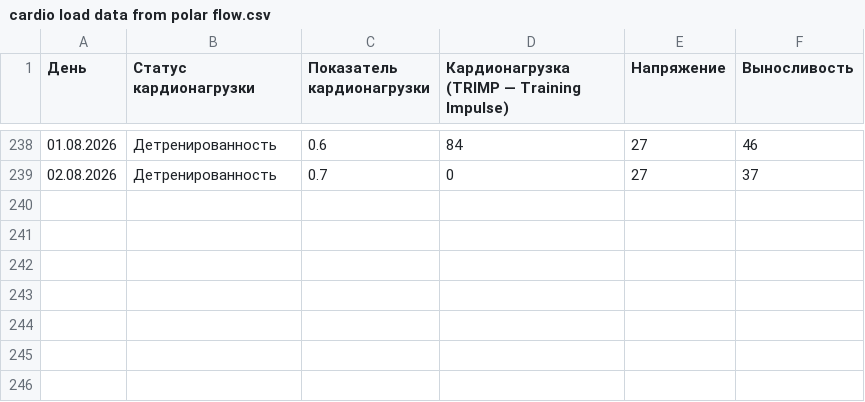
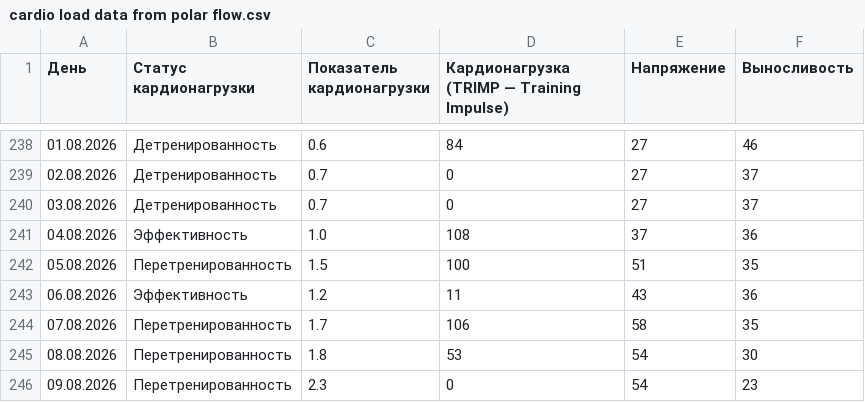
Before and after one commit to martynov-alex/workout, a CSV file: cardio load/cardio load data from polar flow.csv, drawn as a sheet; only a part is shown, gaps mark what is left out; the diff names each change by its address in the sheet, - before the commit and + after, or states it on an @@ line.

```diff
--- a/cardio load/cardio load data from polar flow.csv
+++ b/cardio load/cardio load data from polar flow.csv
+row 240: 03.08.2026 | Детренированность | 0.7 | 0 | 27 | 37
+row 241: 04.08.2026 | Эффективность | 1.0 | 108 | 37 | 36
+row 242: 05.08.2026 | Перетренированность | 1.5 | 100 | 51 | 35
+row 243: 06.08.2026 | Эффективность | 1.2 | 11 | 43 | 36
+row 244: 07.08.2026 | Перетренированность | 1.7 | 106 | 58 | 35
+row 245: 08.08.2026 | Перетренированность | 1.8 | 53 | 54 | 30
+row 246: 09.08.2026 | Перетренированность | 2.3 | 0 | 54 | 23
```
Also changed, not shown: training log/training log.csv, training plan/training plan.csv, 18 other files.
